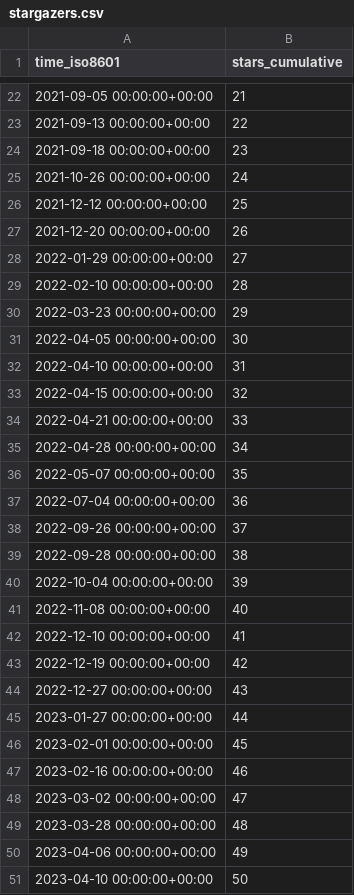
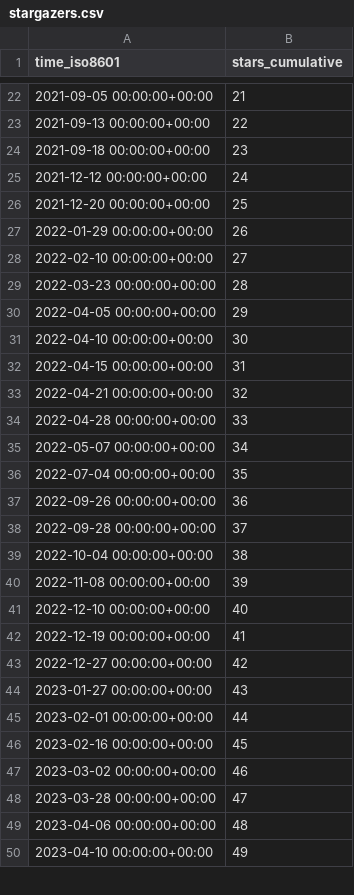
Before and after one commit to jpshivakavi/edk2-libc-stats, a CSV file: tianocore/edk2-libc/ghrs-data/stargazers.csv, drawn as a sheet; only a part is shown, gaps mark what is left out; the diff covers the shown part only.

```diff
--- a/tianocore/edk2-libc/ghrs-data/stargazers.csv
+++ b/tianocore/edk2-libc/ghrs-data/stargazers.csv
@@ -24,28 +24,27 @@ time_iso8601,stars_cumulative
 2021-09-18 00:00:00+00:00,23
-2021-10-26 00:00:00+00:00,24
-2021-12-12 00:00:00+00:00,25
-2021-12-20 00:00:00+00:00,26
-2022-01-29 00:00:00+00:00,27
-2022-02-10 00:00:00+00:00,28
-2022-03-23 00:00:00+00:00,29
-2022-04-05 00:00:00+00:00,30
-2022-04-10 00:00:00+00:00,31
-2022-04-15 00:00:00+00:00,32
-2022-04-21 00:00:00+00:00,33
-2022-04-28 00:00:00+00:00,34
-2022-05-07 00:00:00+00:00,35
-2022-07-04 00:00:00+00:00,36
-2022-09-26 00:00:00+00:00,37
-2022-09-28 00:00:00+00:00,38
-2022-10-04 00:00:00+00:00,39
-2022-11-08 00:00:00+00:00,40
-2022-12-10 00:00:00+00:00,41
-2022-12-19 00:00:00+00:00,42
-2022-12-27 00:00:00+00:00,43
-2023-01-27 00:00:00+00:00,44
-2023-02-01 00:00:00+00:00,45
-2023-02-16 00:00:00+00:00,46
-2023-03-02 00:00:00+00:00,47
-2023-03-28 00:00:00+00:00,48
-2023-04-06 00:00:00+00:00,49
-2023-04-10 00:00:00+00:00,50
+2021-12-12 00:00:00+00:00,24
+2021-12-20 00:00:00+00:00,25
+2022-01-29 00:00:00+00:00,26
+2022-02-10 00:00:00+00:00,27
+2022-03-23 00:00:00+00:00,28
+2022-04-05 00:00:00+00:00,29
+2022-04-10 00:00:00+00:00,30
+2022-04-15 00:00:00+00:00,31
+2022-04-21 00:00:00+00:00,32
+2022-04-28 00:00:00+00:00,33
+2022-05-07 00:00:00+00:00,34
+2022-07-04 00:00:00+00:00,35
+2022-09-26 00:00:00+00:00,36
+2022-09-28 00:00:00+00:00,37
+2022-10-04 00:00:00+00:00,38
+2022-11-08 00:00:00+00:00,39
+2022-12-10 00:00:00+00:00,40
+2022-12-19 00:00:00+00:00,41
+2022-12-27 00:00:00+00:00,42
+2023-01-27 00:00:00+00:00,43
+2023-02-01 00:00:00+00:00,44
+2023-02-16 00:00:00+00:00,45
+2023-03-02 00:00:00+00:00,46
+2023-03-28 00:00:00+00:00,47
+2023-04-06 00:00:00+00:00,48
+2023-04-10 00:00:00+00:00,49
```
Also changed, not shown: 1 added row and 71 edited cells elsewhere in this file.
